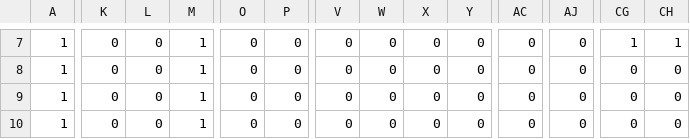
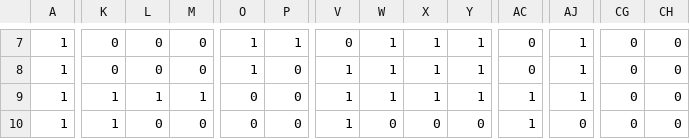
Before and after one commit to Hara-Ai/AL3-KamataEngine3D, a CSV file: DirectXGame/Resources/blocks.csv, drawn as a sheet; only a part is shown, gaps mark what is left out; the diff covers the shown part only; the diff names each change by its address in the sheet, - before the commit and + after, or states it on an @@ line.

```diff
--- a/DirectXGame/Resources/blocks.csv
+++ b/DirectXGame/Resources/blocks.csv
-M7:M8: 1
+M7:M8: 0
-O7:O8: 0
+O7:O8: 1
-P7: 0
+P7: 1
-W7:W9: 0
+W7:W9: 1
-X7:X9: 0
+X7:X9: 1
-Y7:Y9: 0
+Y7:Y9: 1
-AJ7:AJ9: 0
+AJ7:AJ9: 1
-CG7: 1
+CG7: 0
-CH7: 1
+CH7: 0
-V8:V10: 0
+V8:V10: 1
-K9:K10: 0
+K9:K10: 1
-L9: 0
+L9: 1
-AC9:AC10: 0
+AC9:AC10: 1
-M10: 1
+M10: 0
```
Also changed, not shown: 147 edited cells elsewhere in this file, 50 other files.
